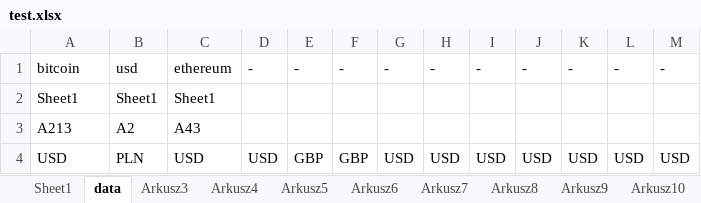
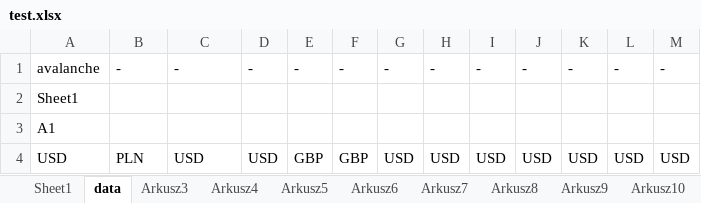
Before and after one commit to lunerien/price_updater, an Excel workbook: test.xlsx, sheet data, drawn as a sheet; values as stored, in another font and other column widths than the file's, no borders; removed rows and columns are numbered as before the commit, all else as after; the diff names each change by its address in the sheet, - before the commit and + after, or states it on an @@ line.

```diff
--- a/test.xlsx (sheet data)
+++ b/test.xlsx (sheet data)
-A1: bitcoin
+A1: avalanche
-B1: usd
+B1: -
-C1: ethereum
+C1: -
-B2: Sheet1
+B2: (empty)
-C2: Sheet1
+C2: (empty)
-row 3: A213 | A2 | A43
+row 3: A1
```
Also changed, not shown: sheet Sheet1, 7 other files.
